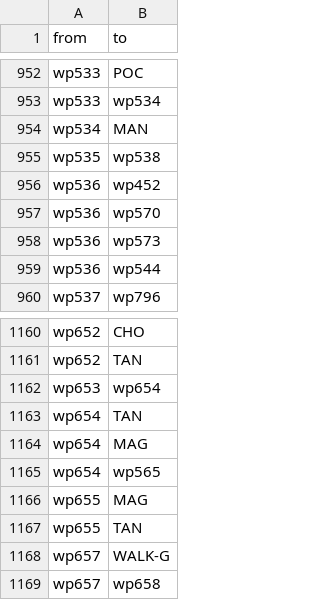
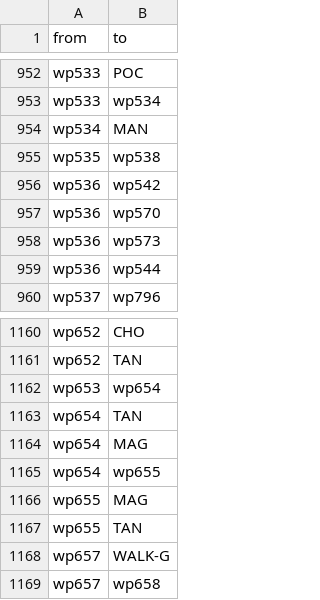
Before and after one commit to spotlur2/campus-nav-data, a CSV file: connections.csv, drawn as a sheet; only a part is shown, gaps mark what is left out.

Commit message:
Update connections in connections.csv

```diff
--- a/connections.csv
+++ b/connections.csv
@@ -955,3 +955,3 @@ wp534,MAN
 wp535,wp538
-wp536,wp452
+wp536,wp542
 wp536,wp570
@@ -1164,3 +1164,3 @@ wp654,TAN
 wp654,MAG
-wp654,wp565
+wp654,wp655
 wp655,MAG
```
